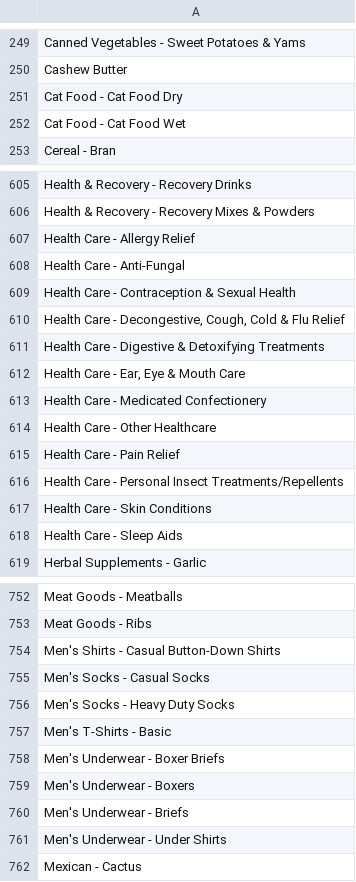
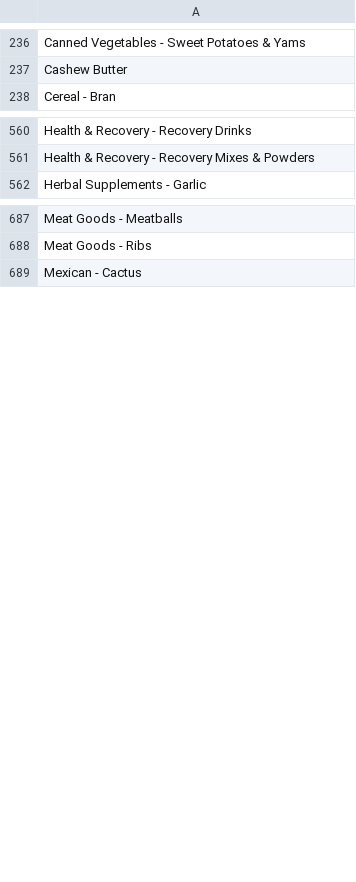
Before and after one commit to youyanggu/adulteration, a CSV file: foodessentials/categories.csv, drawn as a sheet; only a part is shown, gaps mark what is left out; the diff covers the shown part only.

Commit message:
updated categories

```diff
--- a/foodessentials/categories.csv
+++ b/foodessentials/categories.csv
@@ -250,4 +237,2 @@ Canned Vegetables - Sweet Potatoes & Yams
 Cashew Butter
-Cat Food - Cat Food Dry
-Cat Food - Cat Food Wet
 Cereal - Bran
@@ -606,14 +561,2 @@ Health & Recovery - Recovery Drinks
 Health & Recovery - Recovery Mixes & Powders
-Health Care - Allergy Relief
-Health Care - Anti-Fungal
-Health Care - Contraception & Sexual Health
-"Health Care - Decongestive, Cough, Cold & Flu Relief"
-Health Care - Digestive & Detoxifying Treatments
-"Health Care - Ear, Eye & Mouth Care"
-Health Care - Medicated Confectionery
-Health Care - Other Healthcare
-Health Care - Pain Relief
-Health Care - Personal Insect Treatments/Repellents
-Health Care - Skin Conditions
-Health Care - Sleep Aids
 Herbal Supplements - Garlic
@@ -753,10 +688,2 @@ Meat Goods - Meatballs
 Meat Goods - Ribs
-Men's Shirts - Casual Button-Down Shirts
-Men's Socks - Casual Socks
-Men's Socks - Heavy Duty Socks
-Men's T-Shirts - Basic
-Men's Underwear - Boxer Briefs
-Men's Underwear - Boxers
-Men's Underwear - Briefs
-Men's Underwear - Under Shirts
 Mexican - Cactus
```
Also changed, not shown: 65 removed rows elsewhere in this file, 1 other file.
